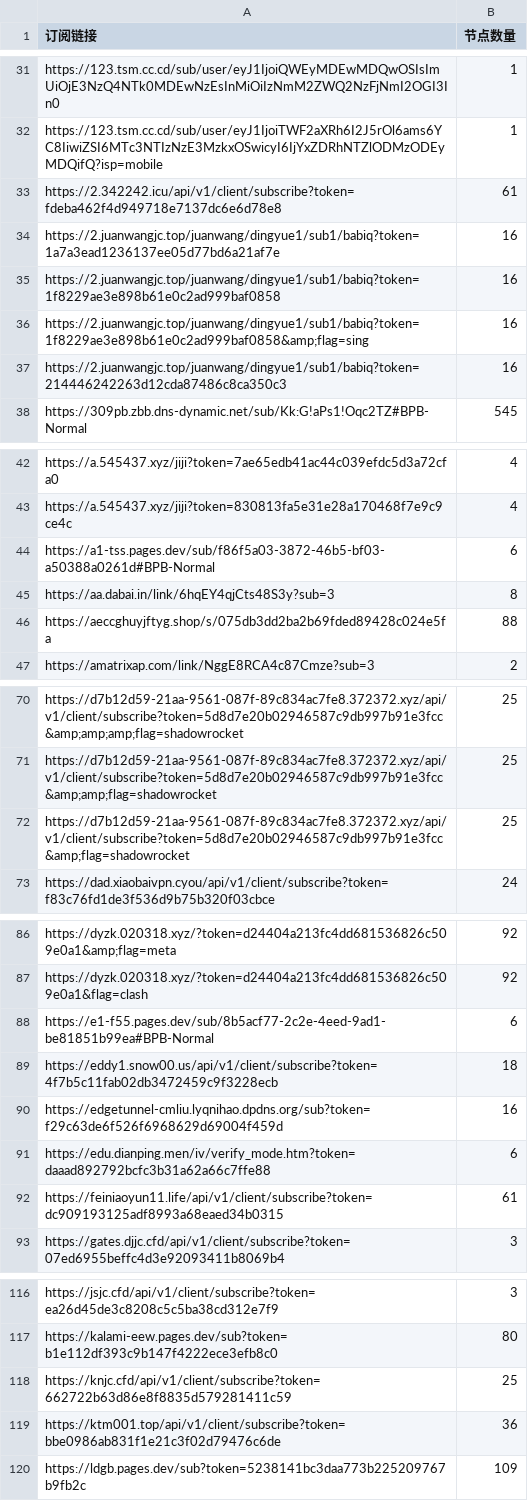
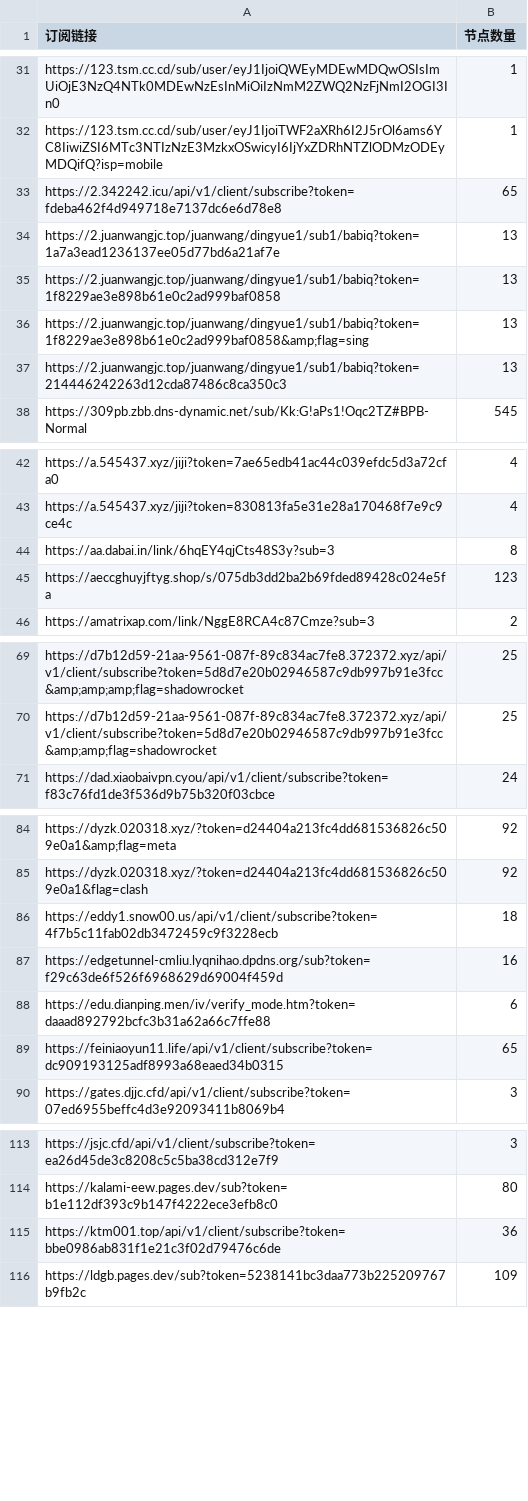
Before and after one commit to ipenwrt/crawler, a CSV file: sub_parser.csv, drawn as a sheet; only a part is shown, gaps mark what is left out; the diff covers the shown part only.

```diff
--- a/sub_parser.csv
+++ b/sub_parser.csv
@@ -32,7 +32,7 @@ https://123.tsm.cc.cd/sub/user/eyJ1IjoiQWEyMDEwMDQwOSIsImUiOjE3NzQ4NTk0MDEwNzEsI
 https://123.tsm.cc.cd/sub/user/eyJ1IjoiTWF2aXRh6I2J5rOl6ams6YC8IiwiZSI6MTc3NTIzNzE3MzkxOSwicyI6IjYxZDRhNTZlODMzODEyMDQifQ?isp=mobile,1
-https://2.342242.icu/api/v1/client/subscribe?token=fdeba462f4d949718e7137dc6e6d78e8,61
-https://2.juanwangjc.top/juanwang/dingyue1/sub1/babiq?token=1a7a3ead1236137ee05d77bd6a21af7e,16
-https://2.juanwangjc.top/juanwang/dingyue1/sub1/babiq?token=1f8229ae3e898b61e0c2ad999baf0858,16
-https://2.juanwangjc.top/juanwang/dingyue1/sub1/babiq?token=1f8229ae3e898b61e0c2ad999baf0858&amp;flag=sing,16
-https://2.juanwangjc.top/juanwang/dingyue1/sub1/babiq?token=214446242263d12cda87486c8ca350c3,16
+https://2.342242.icu/api/v1/client/subscribe?token=fdeba462f4d949718e7137dc6e6d78e8,65
+https://2.juanwangjc.top/juanwang/dingyue1/sub1/babiq?token=1a7a3ead1236137ee05d77bd6a21af7e,13
+https://2.juanwangjc.top/juanwang/dingyue1/sub1/babiq?token=1f8229ae3e898b61e0c2ad999baf0858,13
+https://2.juanwangjc.top/juanwang/dingyue1/sub1/babiq?token=1f8229ae3e898b61e0c2ad999baf0858&amp;flag=sing,13
+https://2.juanwangjc.top/juanwang/dingyue1/sub1/babiq?token=214446242263d12cda87486c8ca350c3,13
 https://309pb.zbb.dns-dynamic.net/sub/Kk:G!aPs1!Oqc2TZ#BPB-Normal,545
@@ -43,5 +43,4 @@ https://a.545437.xyz/jiji?token=7ae65edb41ac44c039efdc5d3a72cfa0,4
 https://a.545437.xyz/jiji?token=830813fa5e31e28a170468f7e9c9ce4c,4
-https://a1-tss.pages.dev/sub/f86f5a03-3872-46b5-bf03-a50388a0261d#BPB-Normal,6
 https://aa.dabai.in/link/6hqEY4qjCts48S3y?sub=3,8
-https://aeccghuyjftyg.shop/s/075db3dd2ba2b69fded89428c024e5fa,88
+https://aeccghuyjftyg.shop/s/075db3dd2ba2b69fded89428c024e5fa,123
 https://amatrixap.com/link/NggE8RCA4c87Cmze?sub=3,2
@@ -71,3 +70,2 @@ https://d7b12d59-21aa-9561-087f-89c834ac7fe8.372372.xyz/api/v1/client/subscribe?
 https://d7b12d59-21aa-9561-087f-89c834ac7fe8.372372.xyz/api/v1/client/subscribe?token=5d8d7e20b02946587c9db997b91e3fcc&amp;amp;flag=shadowrocket,25
-https://d7b12d59-21aa-9561-087f-89c834ac7fe8.372372.xyz/api/v1/client/subscribe?token=5d8d7e20b02946587c9db997b91e3fcc&amp;flag=shadowrocket,25
 https://dad.xiaobaivpn.cyou/api/v1/client/subscribe?token=f83c76fd1de3f536d9b75b320f03cbce,24
@@ -87,3 +85,2 @@ https://dyzk.020318.xyz/?token=d24404a213fc4dd681536826c509e0a1&amp;flag=meta,92
 https://dyzk.020318.xyz/?token=d24404a213fc4dd681536826c509e0a1&flag=clash,92
-https://e1-f55.pages.dev/sub/8b5acf77-2c2e-4eed-9ad1-be81851b99ea#BPB-Normal,6
 https://eddy1.snow00.us/api/v1/client/subscribe?token=4f7b5c11fab02db3472459c9f3228ecb,18
@@ -91,3 +88,3 @@ https://edgetunnel-cmliu.lyqnihao.dpdns.org/sub?token=f29c63de6f526f6968629d6900
 https://edu.dianping.men/iv/verify_mode.htm?token=daaad892792bcfc3b31a62a66c7ffe88,6
-https://feiniaoyun11.life/api/v1/client/subscribe?token=dc909193125adf8993a68eaed34b0315,61
+https://feiniaoyun11.life/api/v1/client/subscribe?token=dc909193125adf8993a68eaed34b0315,65
 https://gates.djjc.cfd/api/v1/client/subscribe?token=07ed6955beffc4d3e92093411b8069b4,3
@@ -117,3 +114,2 @@ https://jsjc.cfd/api/v1/client/subscribe?token=ea26d45de3c8208c5c5ba38cd312e7f9,
 https://kalami-eew.pages.dev/sub?token=b1e112df393c9b147f4222ece3efb8c0,80
-https://knjc.cfd/api/v1/client/subscribe?token=662722b63d86e8f8835d579281411c59,25
 https://ktm001.top/api/v1/client/subscribe?token=bbe0986ab831f1e21c3f02d79476c6de,36
```
Also changed, not shown: 1 removed row and 1 edited cell elsewhere in this file, 3 other files.
